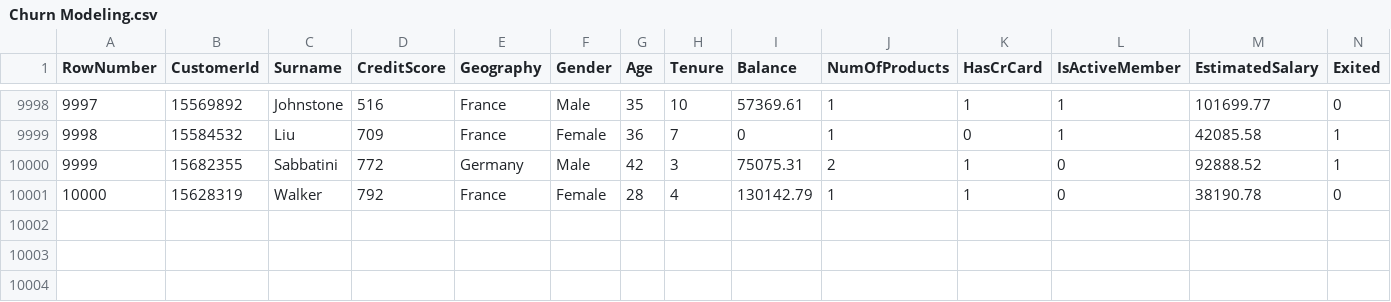
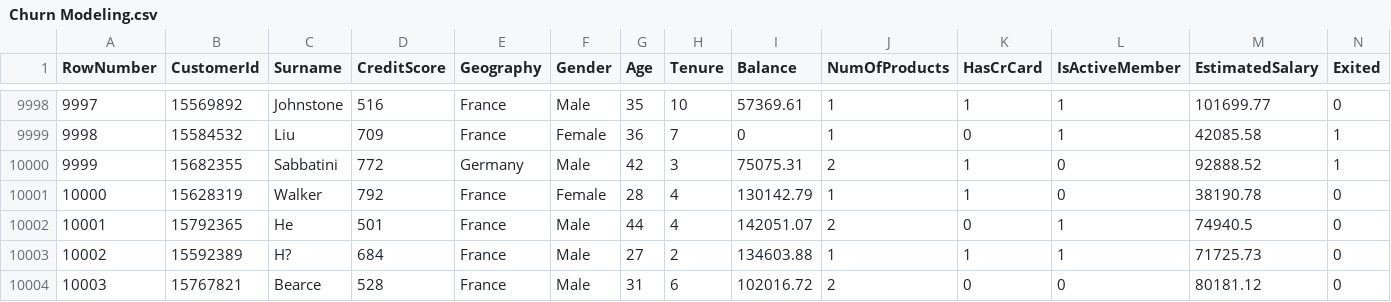
Before and after one commit to Krinzo1095/Bank-Churn-model-dashboard, a CSV file: Churn Modeling.csv, drawn as a sheet; only a part is shown, gaps mark what is left out; the diff names each change by its address in the sheet, - before the commit and + after, or states it on an @@ line.

```diff
--- a/Churn Modeling.csv
+++ b/Churn Modeling.csv
+row 10002: 10001 | 15792365 | He | 501 | France | Male | 44 | 4 | 142051.07 | 2 | 0 | 1 | 74940.5 | 0
+row 10003: 10002 | 15592389 | H? | 684 | France | Male | 27 | 2 | 134603.88 | 1 | 1 | 1 | 71725.73 | 0
+row 10004: 10003 | 15767821 | Bearce | 528 | France | Male | 31 | 6 | 102016.72 | 2 | 0 | 0 | 80181.12 | 0
```
Also changed, not shown: 1 other file.
